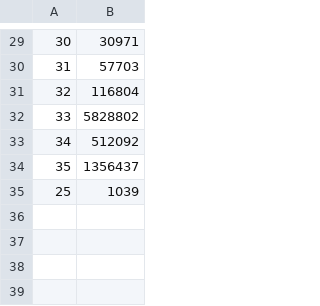
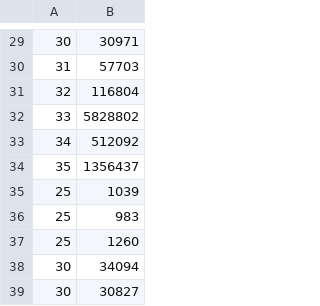
Before and after one commit to mananvaswani/dissertation, a CSV file: algorithm_b_arma/timings_parallel.csv, drawn as a sheet; only a part is shown, gaps mark what is left out; the diff names each change by its address in the sheet, - before the commit and + after, or states it on an @@ line.

```diff
--- a/algorithm_b_arma/timings_parallel.csv
+++ b/algorithm_b_arma/timings_parallel.csv
+row 36: 25 | 983
+row 37: 25 | 1260
+row 38: 30 | 34094
+row 39: 30 | 30827
```
Also changed, not shown: 27 other files.
